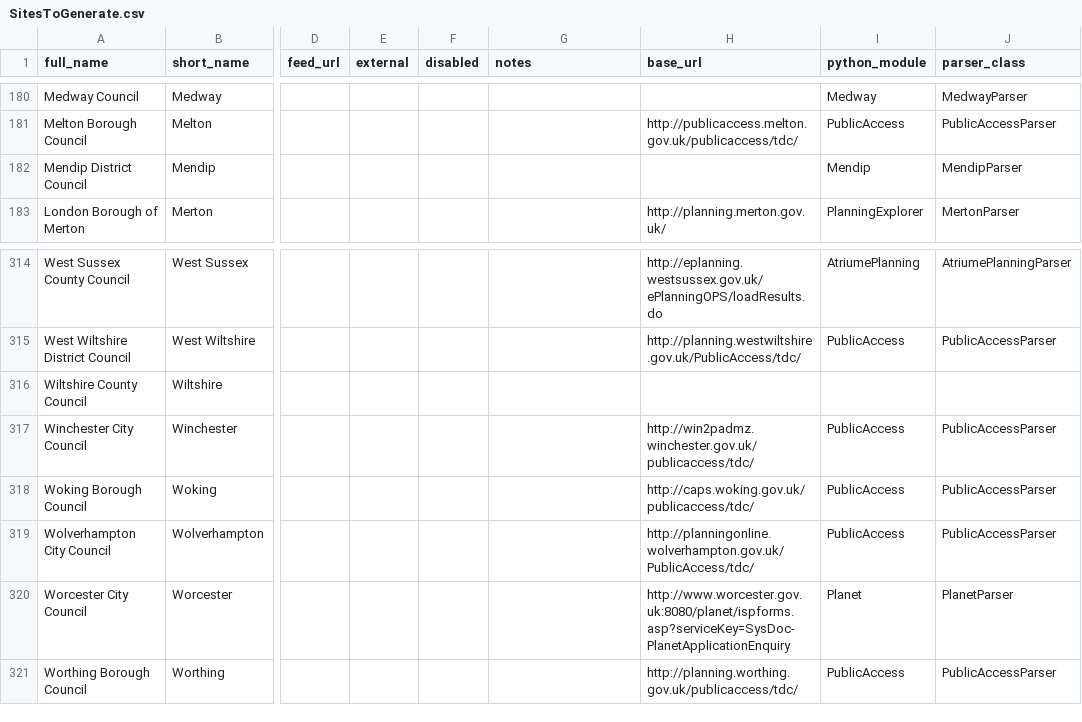
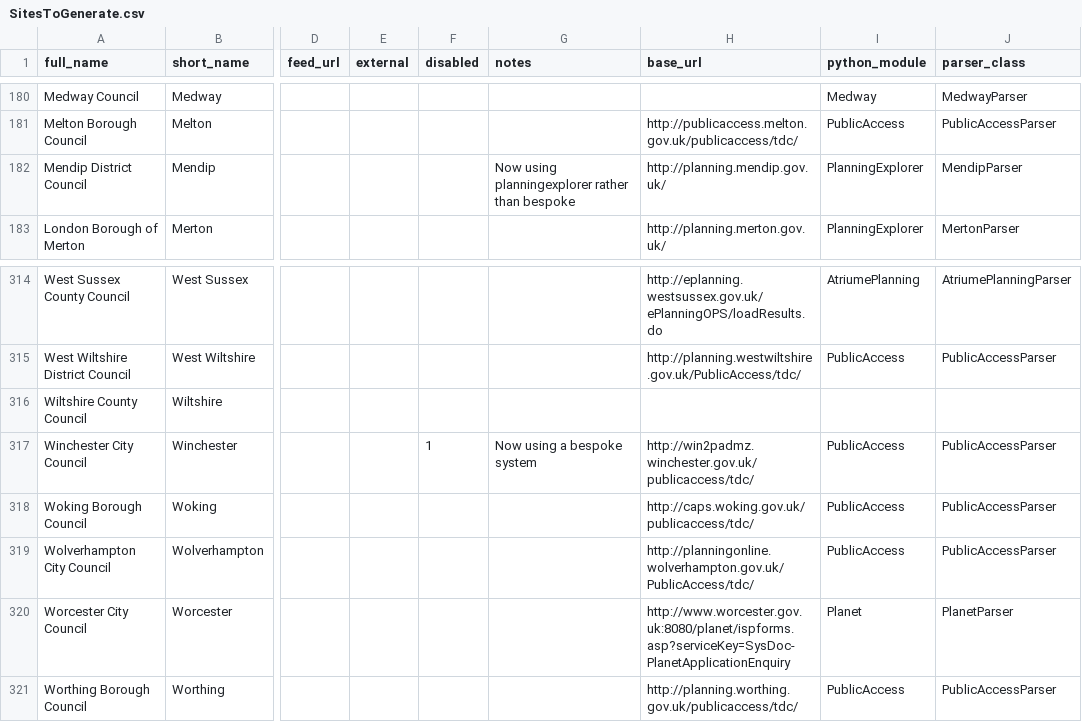
Before and after one commit to openaustralia/planningalerts, a CSV file: SitesToGenerate.csv, drawn as a sheet; only a part is shown, gaps mark what is left out; the diff names each change by its address in the sheet, - before the commit and + after, or states it on an @@ line.

Commit message:
Fix Mendip - now using PlanningExplorer rather than a bespoke scraper.

```diff
--- a/SitesToGenerate.csv
+++ b/SitesToGenerate.csv
-G182 (notes): (empty)
+G182 (notes): Now using planningexplorer rather than bespoke
-H182 (base_url): (empty)
+H182 (base_url): http://planning.mendip.gov.uk/
-I182 (python_module): Mendip
+I182 (python_module): PlanningExplorer
-F317 (disabled): (empty)
+F317 (disabled): 1
-G317 (notes): (empty)
+G317 (notes): Now using a bespoke system
```
Also changed, not shown: 4 other files.
